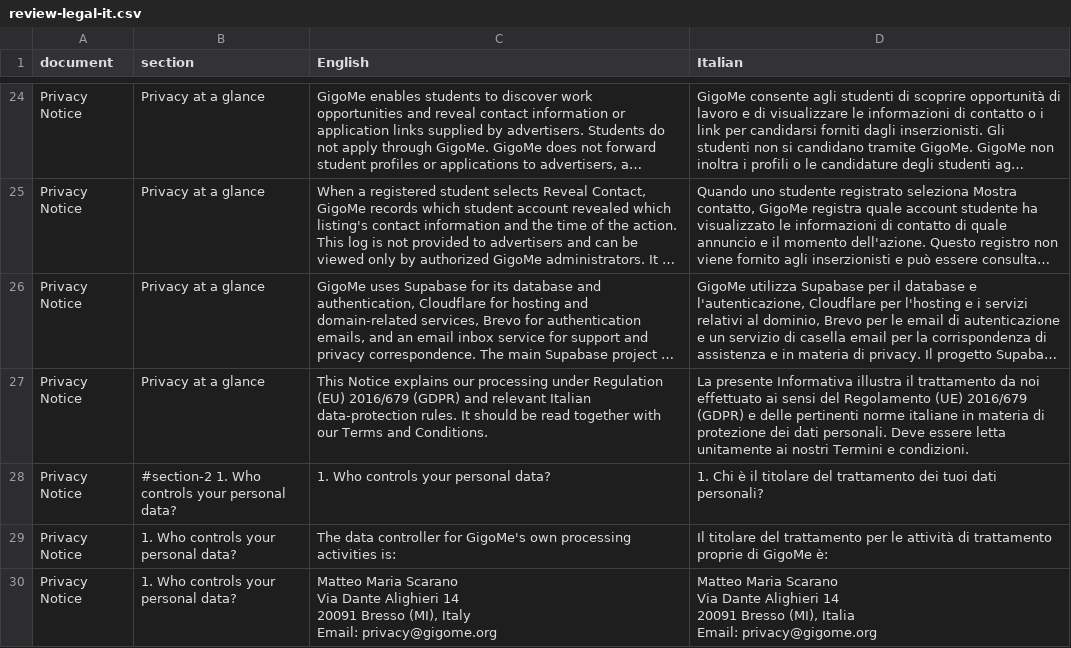
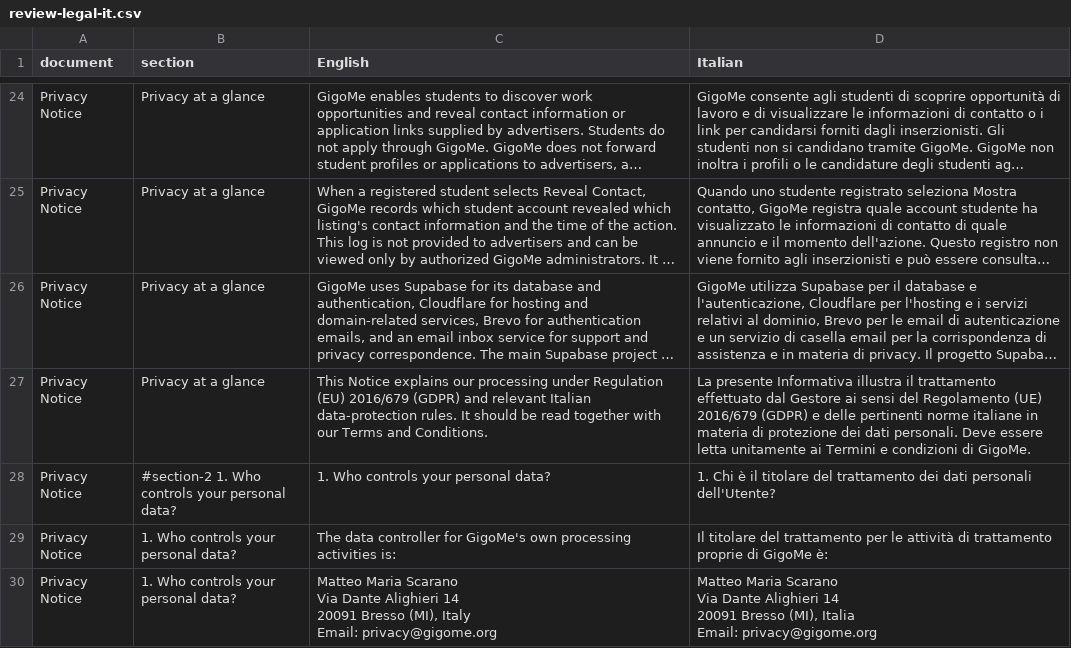
Before and after one commit to GigoMe-Venture-Studio/GigoMe, a CSV file: docs/i18n/review-legal-it.csv, drawn as a sheet; only a part is shown, gaps mark what is left out; long unchanged cells end in …; the diff covers the shown part only; the diff names each change by its address in the sheet, - before the commit and + after, or states it on an @@ line.

```diff
--- a/docs/i18n/review-legal-it.csv
+++ b/docs/i18n/review-legal-it.csv
-D27 (Italian): …il trattamento da noi effettuato ai sensi del Regolamento (UE) 2016/679 (GDPR) e delle pertinenti norme italiane in materia di protezione dei dati personali. Deve essere letta unitamente ai nostri Termini e condizioni.
+D27 (Italian): …il trattamento effettuato dal Gestore ai sensi del Regolamento (UE) 2016/679 (GDPR) e delle pertinenti norme italiane in materia di protezione dei dati personali. Deve essere letta unitamente ai Termini e condizioni di GigoMe.
-D28 (Italian): …trattamento dei tuoi dati personali?
+D28 (Italian): …trattamento dei dati personali dell'Utente?
```
Also changed, not shown: 43 edited cells elsewhere in this file, docs/i18n/review-it.csv, 8 other files.
